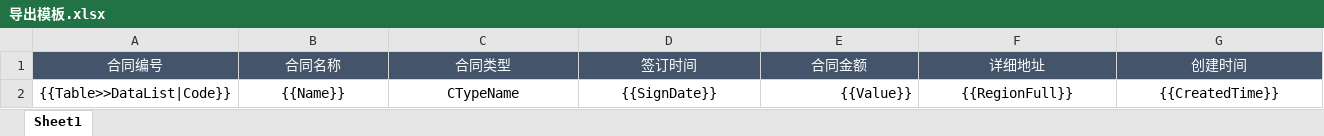
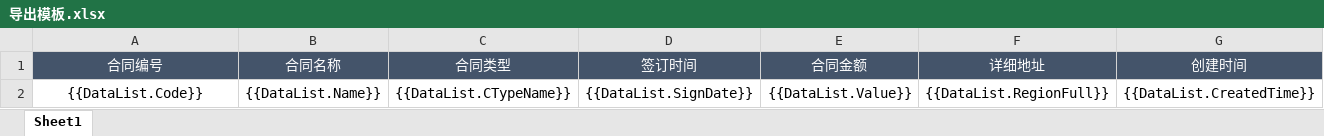
Before and after one commit to porter2019/MyFurionApi, an Excel workbook: MyFurionApi.Web.Entry/wwwroot/template/导出模板.xlsx, sheet Sheet1, drawn as a sheet; only a part is shown; values as stored, in another font and other column widths than the file's, no borders; removed rows and columns are numbered as before the commit, all else as after; rows hold the shown columns only; the diff names each change by its address in the sheet, - before the commit and + after, or states it on an @@ line.

```diff
--- a/MyFurionApi.Web.Entry/wwwroot/template/导出模板.xlsx (sheet Sheet1)
+++ b/MyFurionApi.Web.Entry/wwwroot/template/导出模板.xlsx (sheet Sheet1)
-row 2: {{Table>>DataList|Code}} | {{Name}} | CTypeName | {{SignDate}} | {{Value}} | {{RegionFull}} | {{CreatedTime}}
+row 2: {{DataList.Code}} | {{DataList.Name}} | {{DataList.CTypeName}} | {{DataList.SignDate}} | {{DataList.Value}} | {{DataList.RegionFull}} | {{DataList.CreatedTime}}
```
Also changed, not shown: 28 other files.
